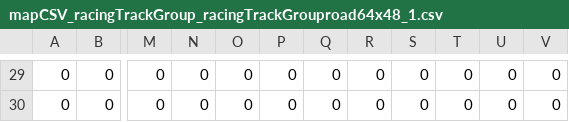
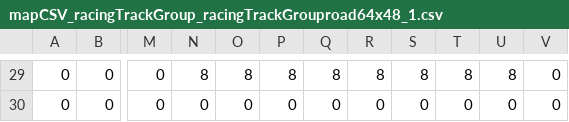
Before and after one commit to cian0/Flixel-Racing-Game, a CSV file: src/assets/mapCSV_racingTrackGroup_racingTrackGrouproad64x48_1.csv, drawn as a sheet; only a part is shown, gaps mark what is left out; the diff covers the shown part only; the diff names each change by its address in the sheet, - before the commit and + after, or states it on an @@ line.

```diff
--- a/src/assets/mapCSV_racingTrackGroup_racingTrackGrouproad64x48_1.csv
+++ b/src/assets/mapCSV_racingTrackGroup_racingTrackGrouproad64x48_1.csv
-N29: 0
+N29: 8
-O29: 0
+O29: 8
-P29: 0
+P29: 8
-Q29: 0
+Q29: 8
-R29: 0
+R29: 8
-S29: 0
+S29: 8
-T29: 0
+T29: 8
-U29: 0
+U29: 8
```
Also changed, not shown: 60 edited cells elsewhere in this file, src/assets/mapCSV_racingTrackGroup3_road64x96_1.csv, src/assets/mapCSV_racingTrackGroup_road128x48.csv, 11 other files.
